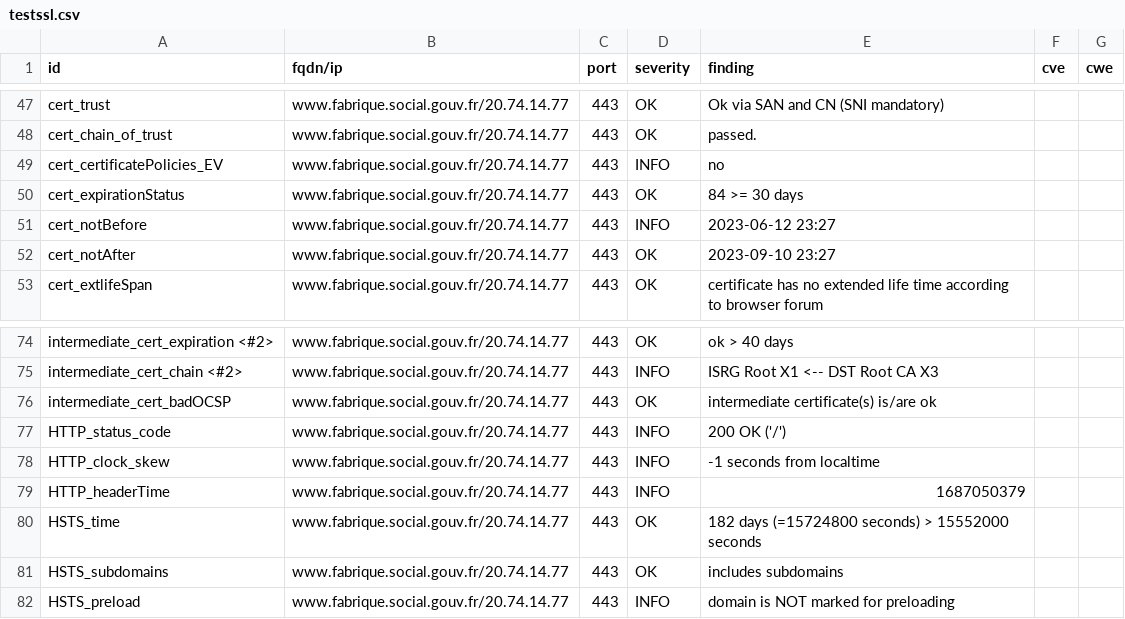
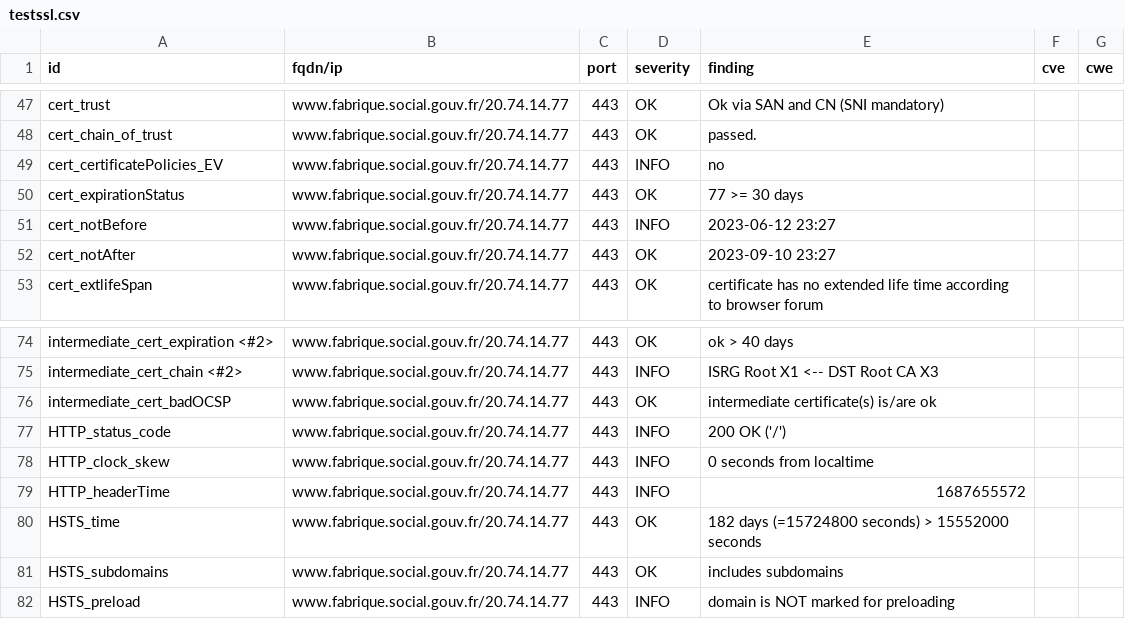
Before and after one commit to villesinternet/dashlord-collectivites, a CSV file: results/aHR0cHM6Ly93d3cuZmFicmlxdWUuc29jaWFsLmdvdXYuZnI=/testssl.csv, drawn as a sheet; only a part is shown, gaps mark what is left out.

```diff
--- a/results/aHR0cHM6Ly93d3cuZmFicmlxdWUuc29jaWFsLmdvdXYuZnI=/testssl.csv
+++ b/results/aHR0cHM6Ly93d3cuZmFicmlxdWUuc29jaWFsLmdvdXYuZnI=/testssl.csv
@@ -49,3 +49,3 @@
 "cert_certificatePolicies_EV","www.fabrique.social.gouv.fr/20.74.14.77","443","INFO","no","",""
-"cert_expirationStatus","www.fabrique.social.gouv.fr/20.74.14.77","443","OK","84 >= 30 days","",""
+"cert_expirationStatus","www.fabrique.social.gouv.fr/20.74.14.77","443","OK","77 >= 30 days","",""
 "cert_notBefore","www.fabrique.social.gouv.fr/20.74.14.77","443","INFO","2023-06-12 23:27","",""
@@ -77,4 +77,4 @@
 "HTTP_status_code","www.fabrique.social.gouv.fr/20.74.14.77","443","INFO","200 OK ('/')","",""
-"HTTP_clock_skew","www.fabrique.social.gouv.fr/20.74.14.77","443","INFO","-1 seconds from localtime","",""
-"HTTP_headerTime","www.fabrique.social.gouv.fr/20.74.14.77","443","INFO","1687050379","",""
+"HTTP_clock_skew","www.fabrique.social.gouv.fr/20.74.14.77","443","INFO","0 seconds from localtime","",""
+"HTTP_headerTime","www.fabrique.social.gouv.fr/20.74.14.77","443","INFO","1687655572","",""
 "HSTS_time","www.fabrique.social.gouv.fr/20.74.14.77","443","OK","182 days (=15724800 seconds) > 15552000 seconds","",""
```
Also changed, not shown: 14 other files.
